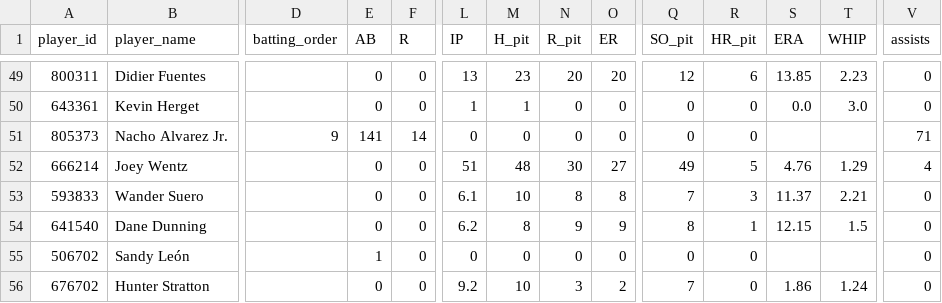
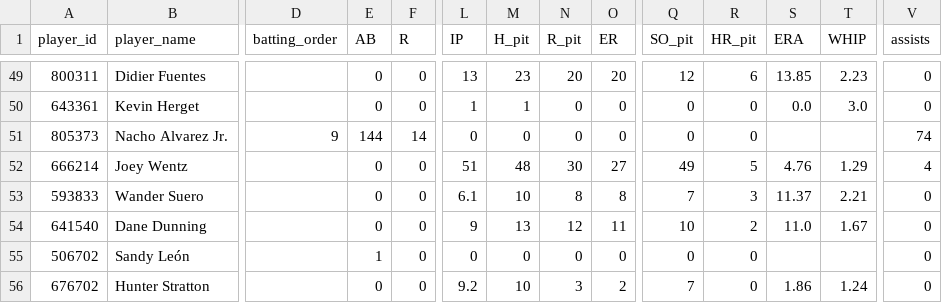
Before and after one commit to Floodplain4/Braves_Stats, a CSV file: braves_player_season_totals.csv, drawn as a sheet; only a part is shown, gaps mark what is left out; the diff covers the shown part only; the diff names each change by its address in the sheet, - before the commit and + after, or states it on an @@ line.

```diff
--- a/braves_player_season_totals.csv
+++ b/braves_player_season_totals.csv
-E51 (AB): 141
+E51 (AB): 144
-V51 (assists): 71
+V51 (assists): 74
-L54 (IP): 6.2
+L54 (IP): 9
-M54 (H_pit): 8
+M54 (H_pit): 13
-N54 (R_pit): 9
+N54 (R_pit): 12
-O54 (ER): 9
+O54 (ER): 11
-Q54 (SO_pit): 8
+Q54 (SO_pit): 10
-R54 (HR_pit): 1
+R54 (HR_pit): 2
-S54 (ERA): 12.15
+S54 (ERA): 11.0
-T54 (WHIP): 1.5
+T54 (WHIP): 1.67
```
Also changed, not shown: 64 edited cells elsewhere in this file.
